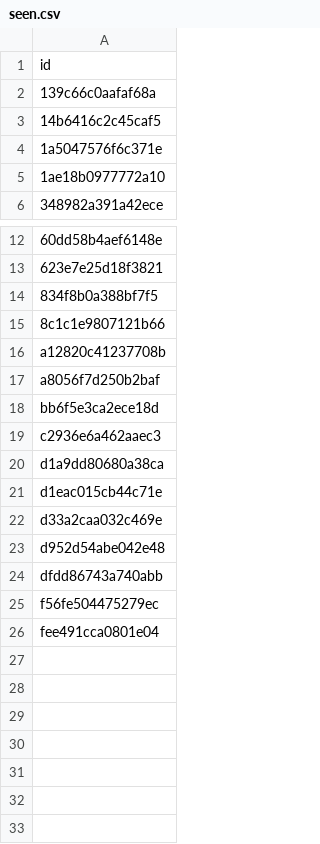
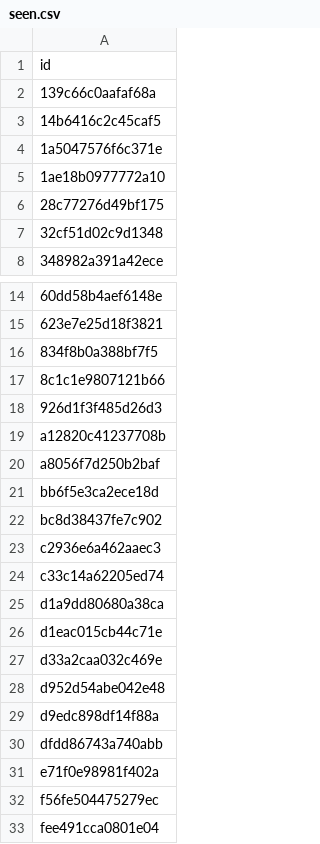
Before and after one commit to anasadil33/jobtracker, a CSV file: seen.csv, drawn as a sheet; only a part is shown, gaps mark what is left out; the diff names each change by its address in the sheet, - before the commit and + after, or states it on an @@ line.

```diff
--- a/seen.csv
+++ b/seen.csv
+row 6: 28c77276d49bf175
+row 7: 32cf51d02c9d1348
+row 18: 926d1f3f485d26d3
+row 22: bc8d38437fe7c902
+row 24: c33c14a62205ed74
+row 29: d9edc898df14f88a
+row 31: e71f0e98981f402a
```
Also changed, not shown: jobs_latest.csv.
